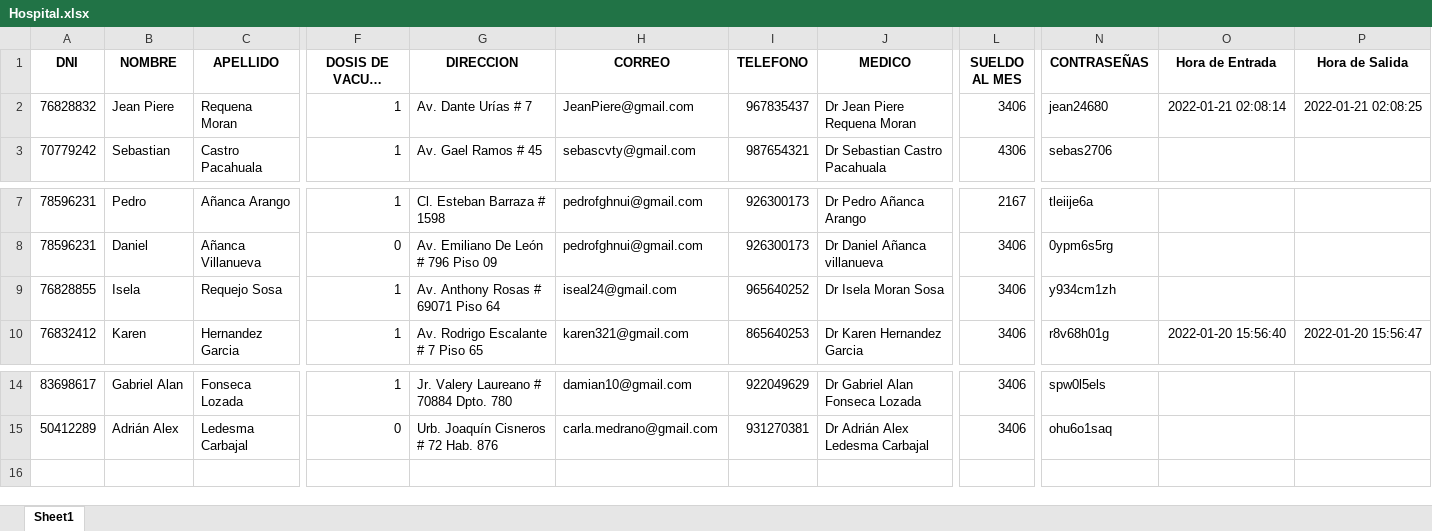
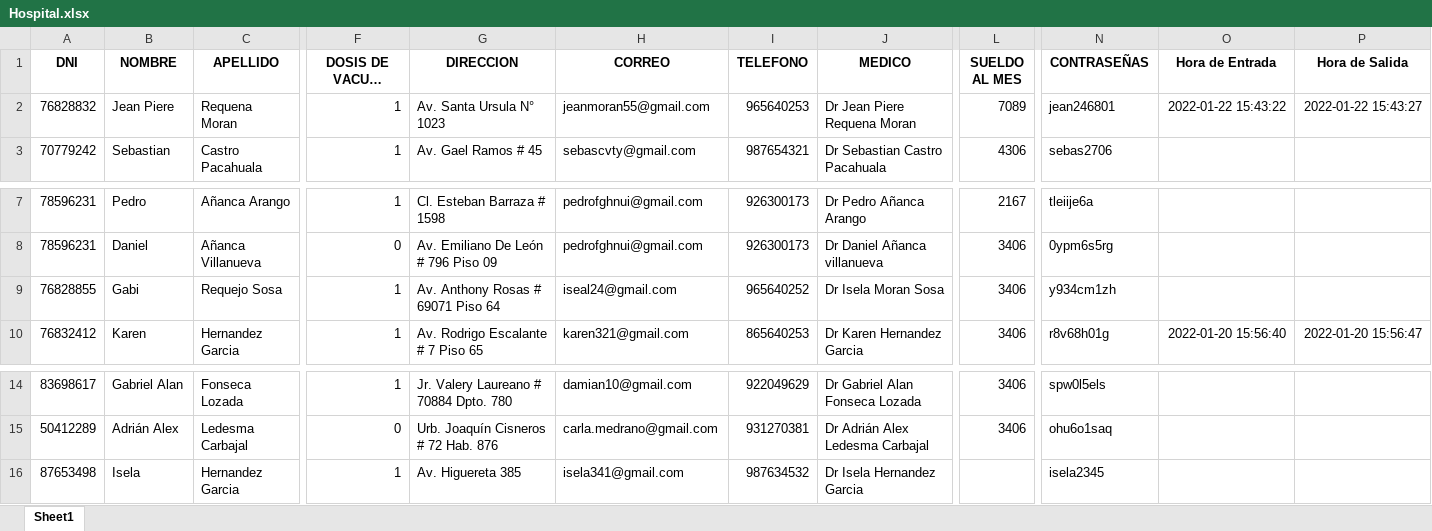
Before and after one commit to Sebas27061234/trabajo-2022, an Excel workbook: Hospital.xlsx, sheet Sheet1, drawn as a sheet; only a part is shown, gaps mark what is left out; long unchanged cells end in …; values as stored, in another font and other column widths than the file's, no borders; rows hold the shown columns only; the diff names each change by its address in the sheet, - before the commit and + after, or states it on an @@ line.

```diff
--- a/Hospital.xlsx (sheet Sheet1)
+++ b/Hospital.xlsx (sheet Sheet1)
-G2 (DIRECCION): Av. Dante Urías # 7
+G2 (DIRECCION): Av. Santa Ursula N° 1023
-H2 (CORREO): JeanPiere@gmail.com
+H2 (CORREO): jeanmoran55@gmail.com
-I2 (TELEFONO): 967835437
+I2 (TELEFONO): 965640253
-L2 (SUELDO AL MES): 3406
+L2 (SUELDO AL MES): 7089
-N2 (CONTRASEÑAS): jean24680
+N2 (CONTRASEÑAS): jean246801
-O2 (Hora de Entrada): 2022-01-21 02:08:14
+O2 (Hora de Entrada): 2022-01-22 15:43:22
-P2 (Hora de Salida): 2022-01-21 02:08:25
+P2 (Hora de Salida): 2022-01-22 15:43:27
-B9 (NOMBRE): Isela
+B9 (NOMBRE): Gabi
+row 16: 87653498 | Isela | Hernandez Garcia | 1 | Av. Higuereta 385 | isela341@gmail.com | 987634532 | Dr Isela Hernandez Garcia |  | isela2345
```
Also changed, not shown: RECEPCION.xlsx, 6 other files.
